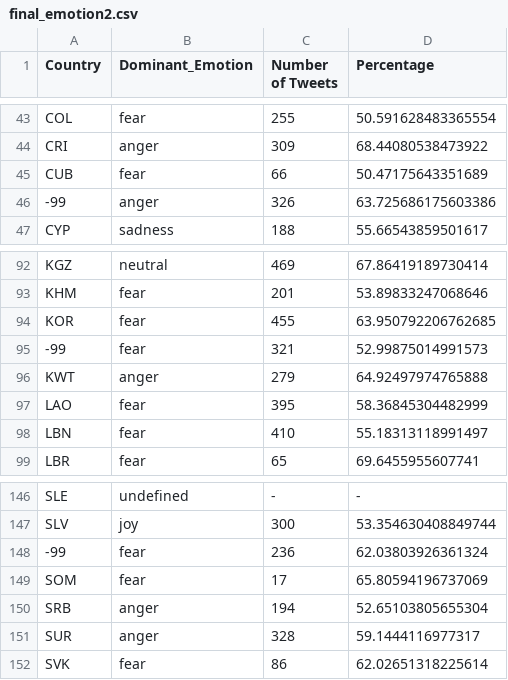
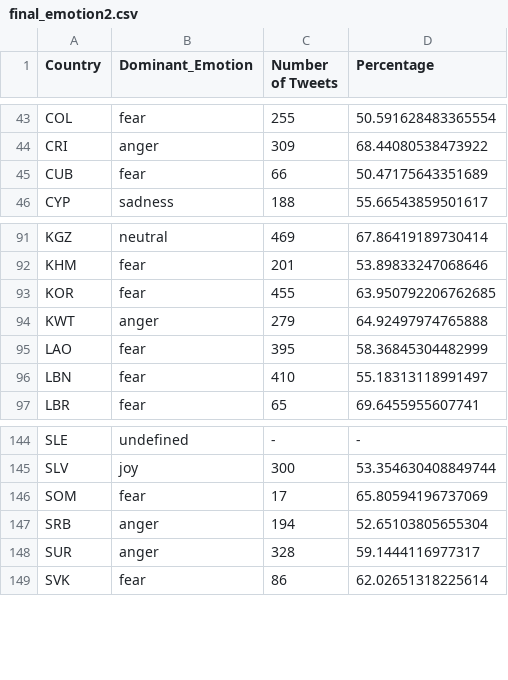
Before and after one commit to SidharthLanka/Twitter-Emotion-Analysis-COVID19, a CSV file: final_emotion2.csv, drawn as a sheet; only a part is shown, gaps mark what is left out; the diff names each change by its address in the sheet, - before the commit and + after, or states it on an @@ line.

Commit message:
Added country name

```diff
--- a/final_emotion2.csv
+++ b/final_emotion2.csv
-row 46: -99 | anger | 326 | 63.725686175603386
-row 95: -99 | fear | 321 | 52.99875014991573
-row 148: -99 | fear | 236 | 62.03803926361324
```
Also changed, not shown: 1 other file.
